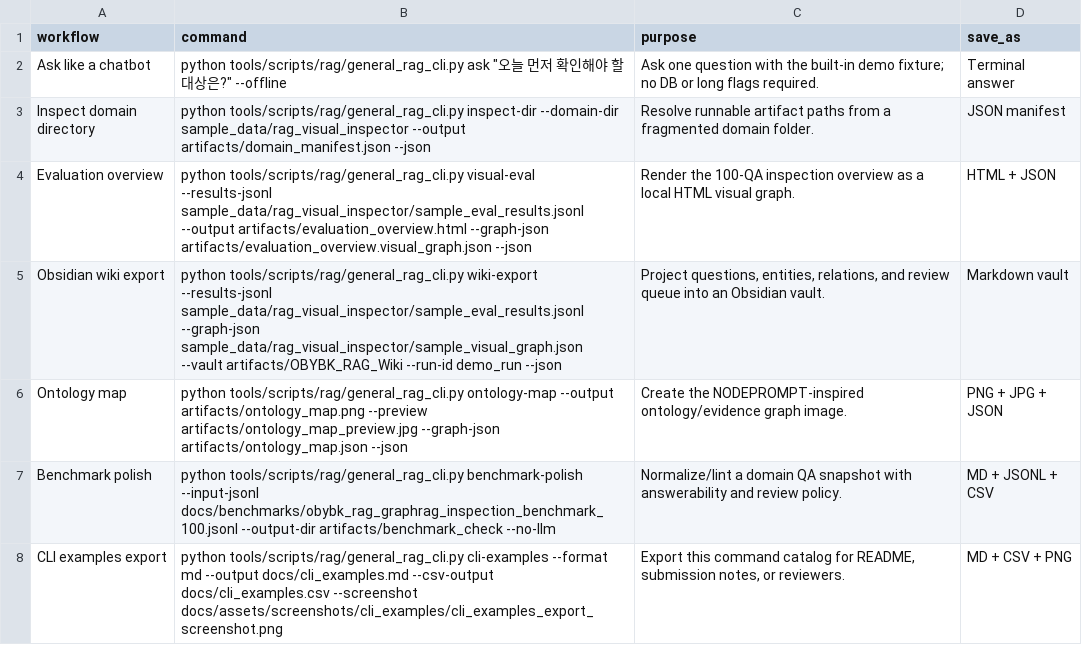
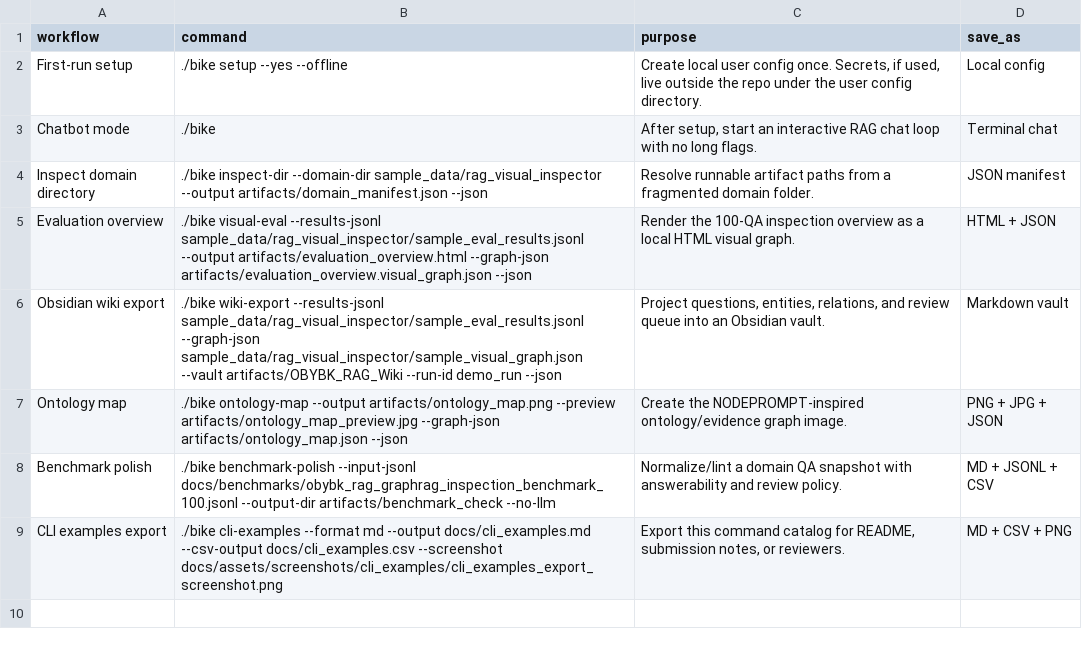
Before and after one commit to jungyonghi/bike-onto, a CSV file: docs/cli_examples.csv, drawn as a sheet.

Commit message:
Add setup-first chatbot CLI entrypoint

```diff
--- a/docs/cli_examples.csv
+++ b/docs/cli_examples.csv
@@ -1,8 +1,9 @@
 workflow,command,purpose,save_as
-Ask like a chatbot,"python tools/scripts/rag/general_rag_cli.py ask ""오늘 먼저 확인해야 할 대상은?"" --offline",Ask one question with the built-in demo fixture; no DB or long flags required.,Terminal answer
-Inspect domain directory,python tools/scripts/rag/general_rag_cli.py inspect-dir --domain-dir sample_data/rag_visual_inspector --output artifacts/domain_manifest.json --json,Resolve runnable artifact paths from a fragmented domain folder.,JSON manifest
-Evaluation overview,python tools/scripts/rag/general_rag_cli.py visual-eval --results-jsonl sample_data/rag_visual_inspector/sample_eval_results.jsonl --output artifacts/evaluation_overview.html --graph-json artifacts/evaluation_overview.visual_graph.json --json,Render the 100-QA inspection overview as a local HTML visual graph.,HTML + JSON
-Obsidian wiki export,python tools/scripts/rag/general_rag_cli.py wiki-export --results-jsonl sample_data/rag_visual_inspector/sample_eval_results.jsonl --graph-json sample_data/rag_visual_inspector/sample_visual_graph.json --vault artifacts/OBYBK_RAG_Wiki --run-id demo_run --json,"Project questions, entities, relations, and review queue into an Obsidian vault.",Markdown vault
-Ontology map,python tools/scripts/rag/general_rag_cli.py ontology-map --output artifacts/ontology_map.png --preview artifacts/ontology_map_preview.jpg --graph-json artifacts/ontology_map.json --json,Create the NODEPROMPT-inspired ontology/evidence graph image.,PNG + JPG + JSON
-Benchmark polish,python tools/scripts/rag/general_rag_cli.py benchmark-polish --input-jsonl docs/benchmarks/obybk_rag_graphrag_inspection_benchmark_100.jsonl --output-dir artifacts/benchmark_check --no-llm,Normalize/lint a domain QA snapshot with answerability and review policy.,MD + JSONL + CSV
-CLI examples export,python tools/scripts/rag/general_rag_cli.py cli-examples --format md --output docs/cli_examples.md --csv-output docs/cli_examples.csv --screenshot docs/assets/screenshots/cli_examples/cli_examples_export_screenshot.png,"Export this command catalog for README, submission notes, or reviewers.",MD + CSV + PNG
+First-run setup,./bike setup --yes --offline,"Create local user config once. Secrets, if used, live outside the repo under the user config directory.",Local config
+Chatbot mode,./bike,"After setup, start an interactive RAG chat loop with no long flags.",Terminal chat
+Inspect domain directory,./bike inspect-dir --domain-dir sample_data/rag_visual_inspector --output artifacts/domain_manifest.json --json,Resolve runnable artifact paths from a fragmented domain folder.,JSON manifest
+Evaluation overview,./bike visual-eval --results-jsonl sample_data/rag_visual_inspector/sample_eval_results.jsonl --output artifacts/evaluation_overview.html --graph-json artifacts/evaluation_overview.visual_graph.json --json,Render the 100-QA inspection overview as a local HTML visual graph.,HTML + JSON
+Obsidian wiki export,./bike wiki-export --results-jsonl sample_data/rag_visual_inspector/sample_eval_results.jsonl --graph-json sample_data/rag_visual_inspector/sample_visual_graph.json --vault artifacts/OBYBK_RAG_Wiki --run-id demo_run --json,"Project questions, entities, relations, and review queue into an Obsidian vault.",Markdown vault
+Ontology map,./bike ontology-map --output artifacts/ontology_map.png --preview artifacts/ontology_map_preview.jpg --graph-json artifacts/ontology_map.json --json,Create the NODEPROMPT-inspired ontology/evidence graph image.,PNG + JPG + JSON
+Benchmark polish,./bike benchmark-polish --input-jsonl docs/benchmarks/obybk_rag_graphrag_inspection_benchmark_100.jsonl --output-dir artifacts/benchmark_check --no-llm,Normalize/lint a domain QA snapshot with answerability and review policy.,MD + JSONL + CSV
+CLI examples export,./bike cli-examples --format md --output docs/cli_examples.md --csv-output docs/cli_examples.csv --screenshot docs/assets/screenshots/cli_examples/cli_examples_export_screenshot.png,"Export this command catalog for README, submission notes, or reviewers.",MD + CSV + PNG
```
Also changed, not shown: 7 other files.
